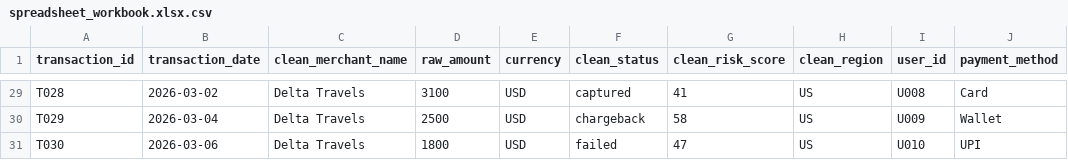
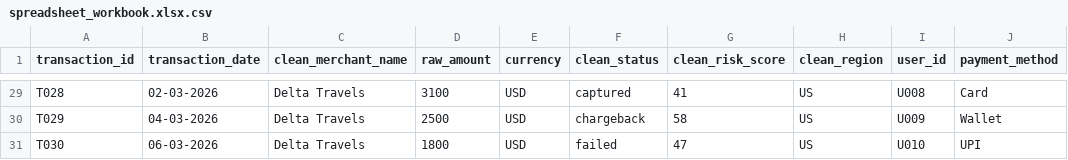
Before and after one commit to Shauryaj20/QuickPay-Case-Study-ShauryaJain, a CSV file: 02_spreadsheet/spreadsheet_workbook.xlsx.csv, drawn as a sheet; only a part is shown, gaps mark what is left out; the diff covers the shown part only; the diff names each change by its address in the sheet, - before the commit and + after, or states it on an @@ line.

```diff
--- a/02_spreadsheet/spreadsheet_workbook.xlsx.csv
+++ b/02_spreadsheet/spreadsheet_workbook.xlsx.csv
-B29 (transaction_date): 2026-03-02
+B29 (transaction_date): 02-03-2026
-B30 (transaction_date): 2026-03-04
+B30 (transaction_date): 04-03-2026
-B31 (transaction_date): 2026-03-06
+B31 (transaction_date): 06-03-2026
```
Also changed, not shown: 27 edited cells elsewhere in this file.
